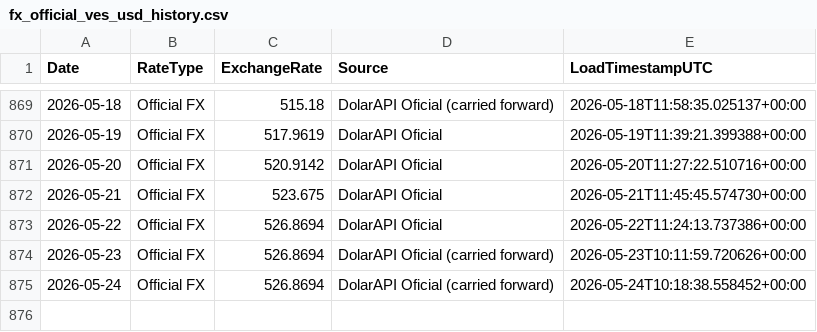
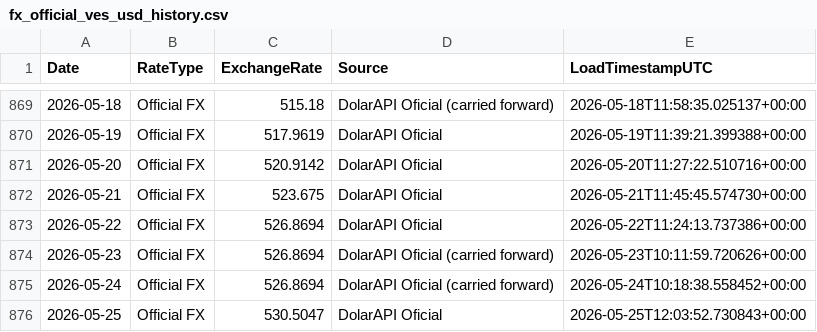
Before and after one commit to phenriquez-pepve/fx_rate_tracker, a CSV file: data/fx_official_ves_usd_history.csv, drawn as a sheet; only a part is shown, gaps mark what is left out; the diff names each change by its address in the sheet, - before the commit and + after, or states it on an @@ line.

```diff
--- a/data/fx_official_ves_usd_history.csv
+++ b/data/fx_official_ves_usd_history.csv
+row 876: 2026-05-25 | Official FX | 530.5047 | DolarAPI Oficial | 2026-05-25T12:03:52.730843+00:00
```
